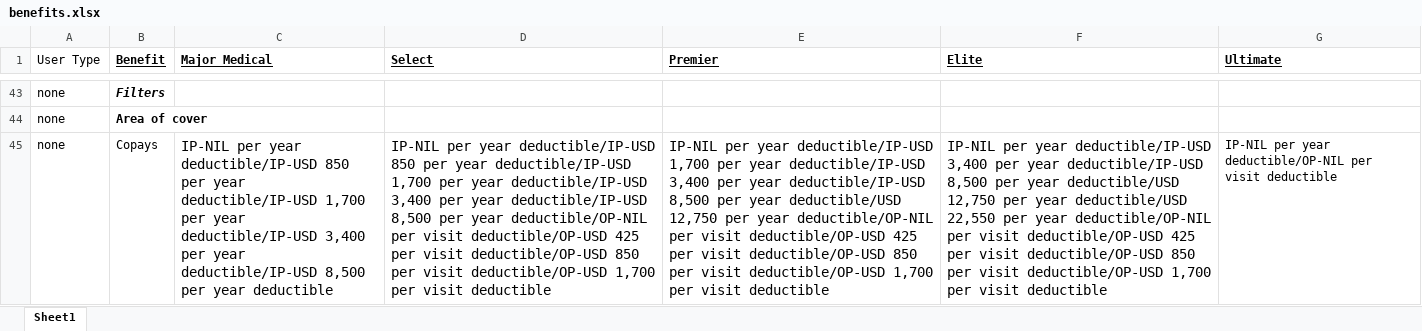
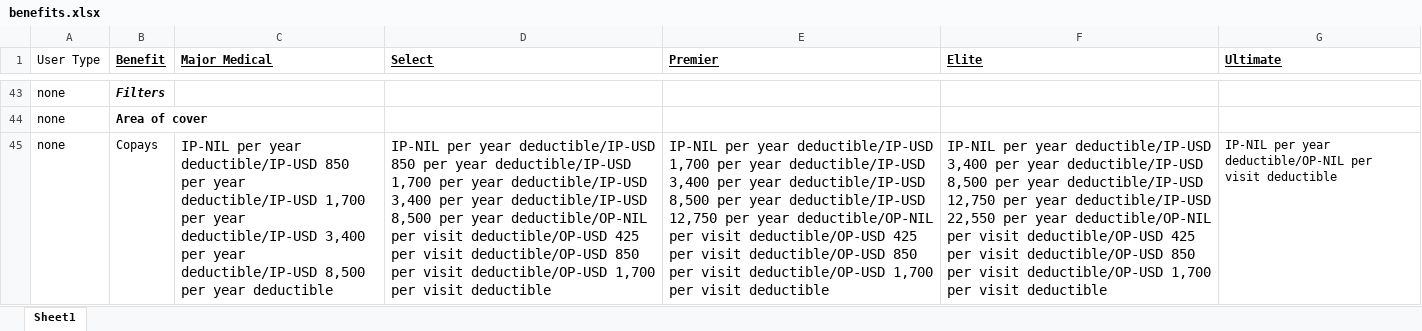
Before and after one commit to narinder123/saleslab_excel_parcel, an Excel workbook: Inputs/Bupa_BINS_Global/benefits.xlsx, sheet Sheet1, drawn as a sheet; only a part is shown, gaps mark what is left out; values as stored, in another font and other column widths than the file's, no borders; the diff names each change by its address in the sheet, - before the commit and + after, or states it on an @@ line.

```diff
--- a/Inputs/Bupa_BINS_Global/benefits.xlsx (sheet Sheet1)
+++ b/Inputs/Bupa_BINS_Global/benefits.xlsx (sheet Sheet1)
-E45 (Premier): …per year deductible/USD 12,750 per…
+E45 (Premier): …per year deductible/IP-USD 12,750 per…
-F45 (Elite): …per year deductible/USD 12,750 per year deductible/USD 22,550 per…
+F45 (Elite): …per year deductible/IP-USD 12,750 per year deductible/IP-USD 22,550 per…
```
Also changed, not shown: Inputs/Bupa_BINS_Global/rateSheet.xlsx, Inputs/Medgulf_Medex/rateSheet.xlsx, 3 other files.
